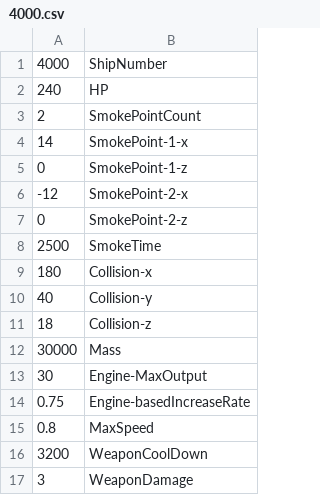
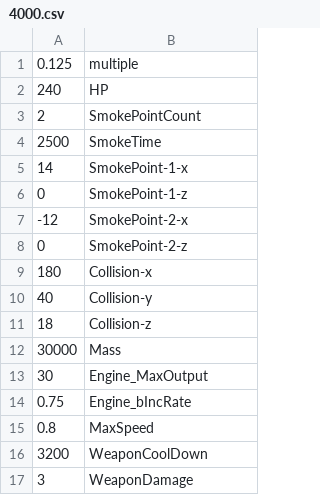
Before and after one commit to DingJunyu/WarshipBattleRe, a CSV file: ProjectWarshipbattle/Data/ShipNumList/4000.csv, drawn as a sheet; only a part is shown; the diff covers the shown part only.

```diff
--- a/ProjectWarshipbattle/Data/ShipNumList/4000.csv
+++ b/ProjectWarshipbattle/Data/ShipNumList/4000.csv
@@ -1,4 +1,5 @@
-4000,ShipNumber
+0.125,multiple
 240,HP
 2,SmokePointCount
+2500,SmokeTime
 14,SmokePoint-1-x
@@ -7,3 +8,2 @@
 0,SmokePoint-2-z
-2500,SmokeTime
 180,Collision-x
@@ -12,4 +12,4 @@
 30000,Mass
-30,Engine-MaxOutput
-0.75,Engine-basedIncreaseRate
+30,Engine_MaxOutput
+0.75,Engine_bIncRate
 0.8,MaxSpeed
```
Also changed, not shown: 14 edited cells elsewhere in this file, 8 other files.
